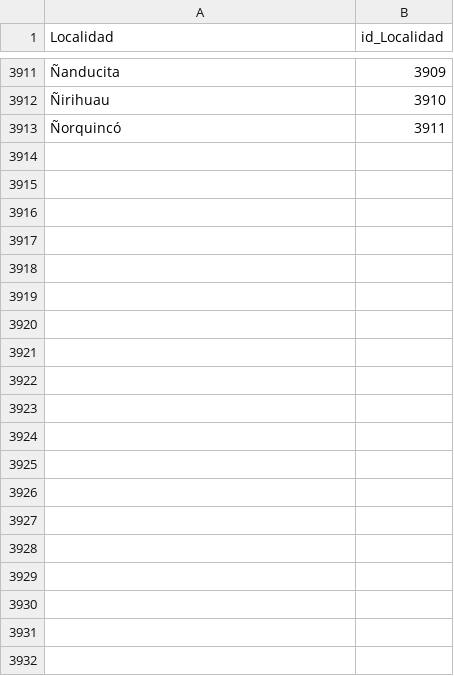
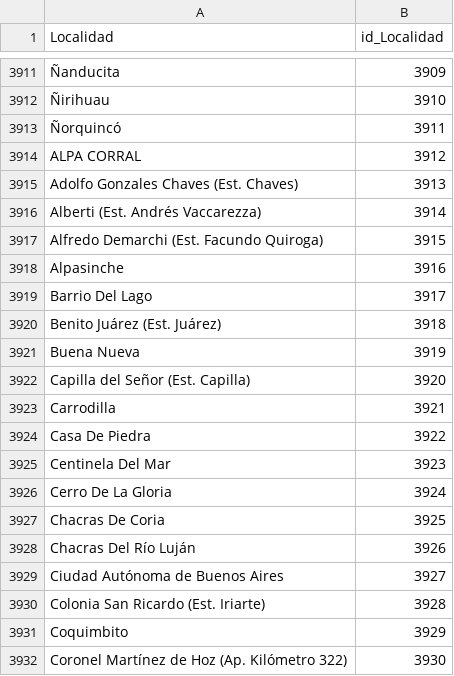
Before and after one commit to A-Lasso/Proyecto_Individual2, a CSV file: csv_api/Localidades.csv, drawn as a sheet; only a part is shown, gaps mark what is left out; the diff covers the shown part only; the diff names each change by its address in the sheet, - before the commit and + after, or states it on an @@ line.

Commit message:
Problema localidades arreglado

```diff
--- a/csv_api/Localidades.csv
+++ b/csv_api/Localidades.csv
+row 3914: ALPA CORRAL | 3912
+row 3915: Adolfo Gonzales Chaves (Est. Chaves) | 3913
+row 3916: Alberti (Est. Andrés Vaccarezza) | 3914
+row 3917: Alfredo Demarchi (Est. Facundo Quiroga) | 3915
+row 3918: Alpasinche | 3916
+row 3919: Barrio Del Lago | 3917
+row 3920: Benito Juárez (Est. Juárez) | 3918
+row 3921: Buena Nueva | 3919
+row 3922: Capilla del Señor (Est. Capilla) | 3920
+row 3923: Carrodilla | 3921
+row 3924: Casa De Piedra | 3922
+row 3925: Centinela Del Mar | 3923
+row 3926: Cerro De La Gloria | 3924
+row 3927: Chacras De Coria | 3925
+row 3928: Chacras Del Río Luján | 3926
+row 3929: Ciudad Autónoma de Buenos Aires | 3927
+row 3930: Colonia San Ricardo (Est. Iriarte) | 3928
+row 3931: Coquimbito | 3929
+row 3932: Coronel Martínez de Hoz (Ap. Kilómetro 322) | 3930
```
Also changed, not shown: 63 added rows elsewhere in this file, 1 other file.
